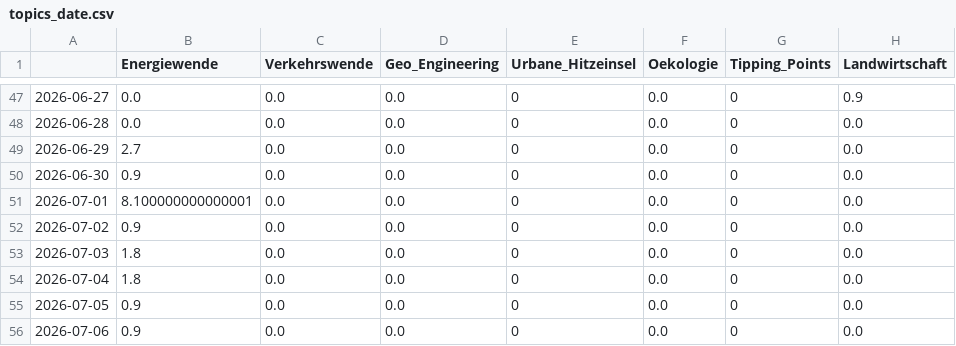
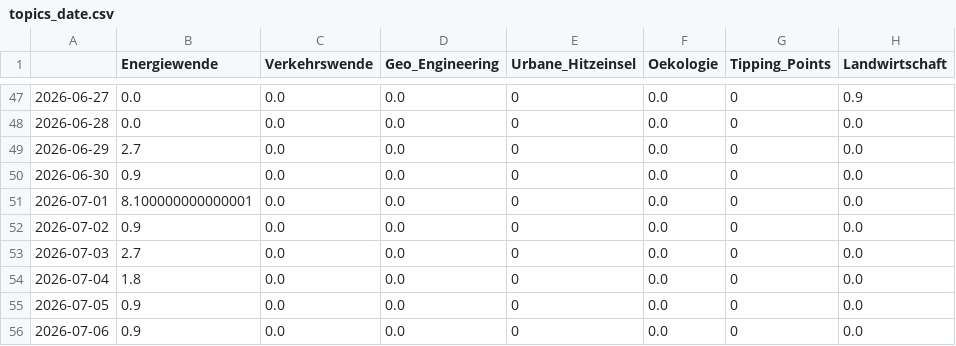
Before and after one commit to daschu83-news/energyIsComing, a CSV file: csv/topics_date.csv, drawn as a sheet; only a part is shown, gaps mark what is left out; the diff names each change by its address in the sheet, - before the commit and + after, or states it on an @@ line.

```diff
--- a/csv/topics_date.csv
+++ b/csv/topics_date.csv
-B53 (Energiewende): 1.8
+B53 (Energiewende): 2.7
```
Also changed, not shown: 2 other files.
